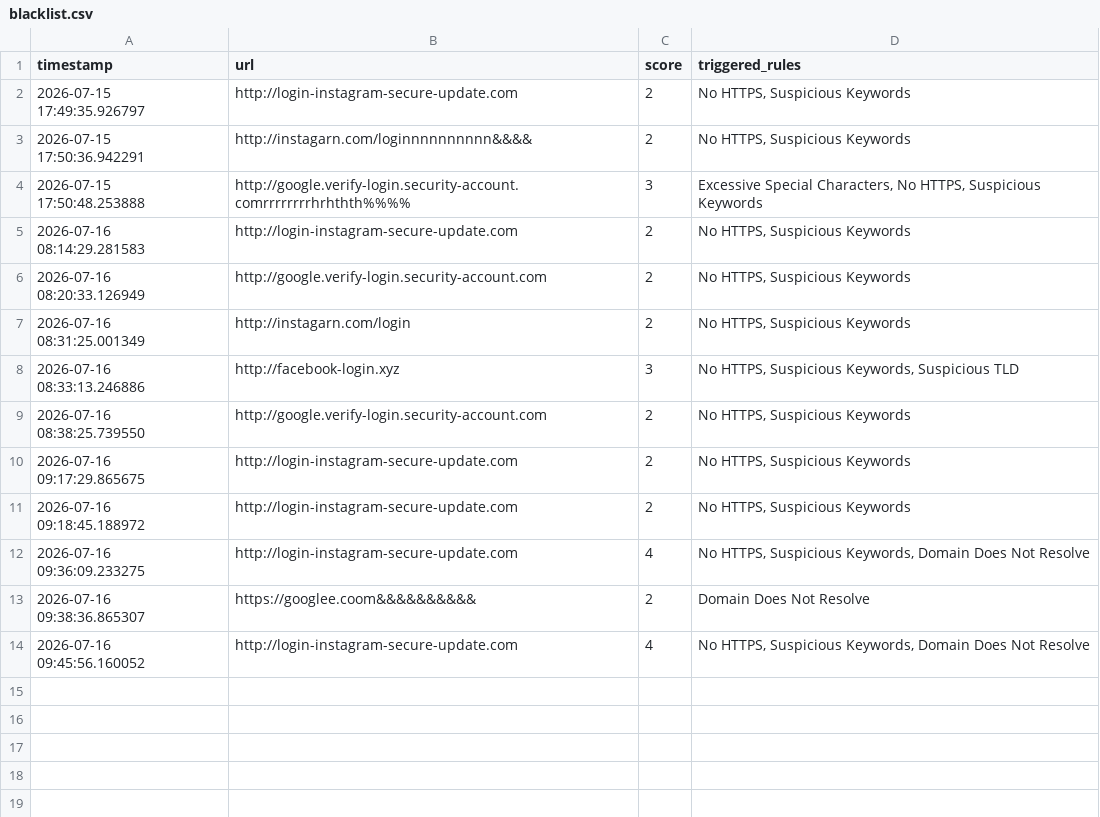
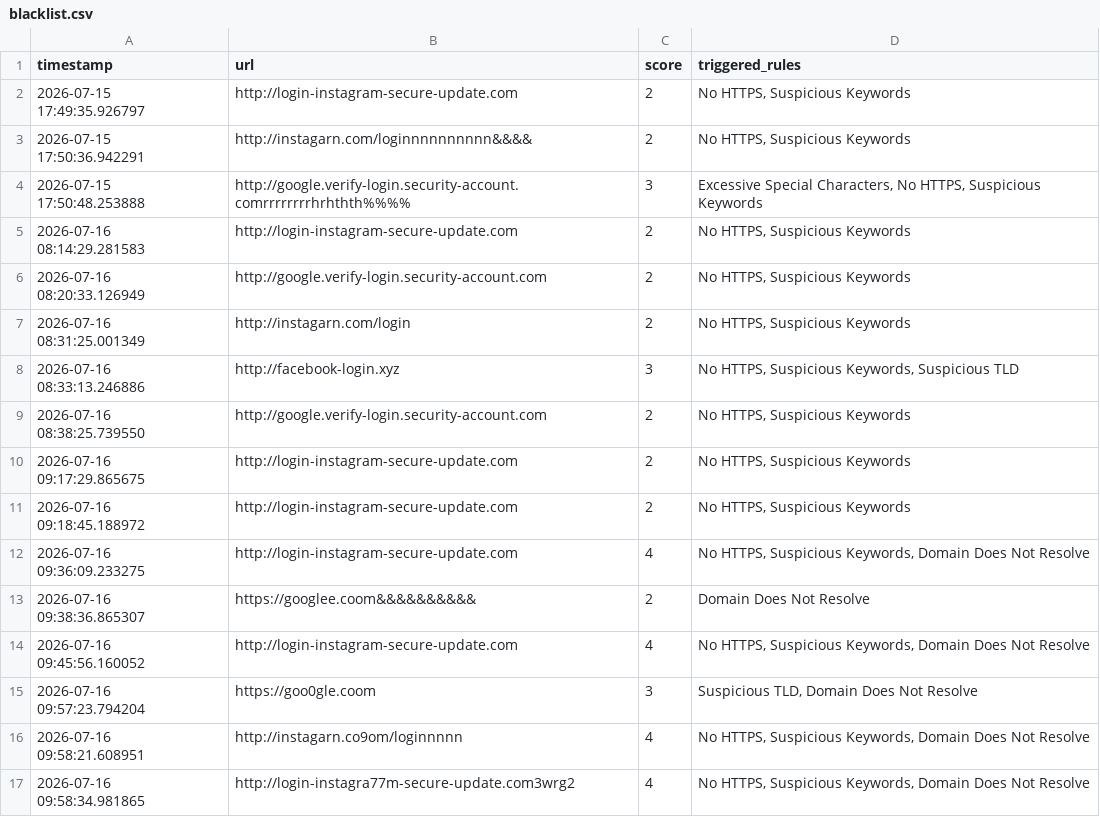
Before and after one commit to malcolmx22wachira/phishing-detection-project, a CSV file: logs/blacklist.csv, drawn as a sheet.

Commit message:
Add DNS resolution rule, blacklist improvements and risk level enhancements

```diff
--- a/logs/blacklist.csv
+++ b/logs/blacklist.csv
@@ -14 +14,4 @@ timestamp,url,score,triggered_rules
 2026-07-16 09:45:56.160052,http://login-instagram-secure-update.com,4,"No HTTPS, Suspicious Keywords, Domain Does Not Resolve"
+2026-07-16 09:57:23.794204,https://goo0gle.coom,3,"Suspicious TLD, Domain Does Not Resolve"
+2026-07-16 09:58:21.608951,http://instagarn.co9om/loginnnnn,4,"No HTTPS, Suspicious Keywords, Domain Does Not Resolve"
+2026-07-16 09:58:34.981865,http://login-instagra77m-secure-update.com3wrg2,4,"No HTTPS, Suspicious Keywords, Domain Does Not Resolve"
```
Also changed, not shown: logs/analysis_log.csv.
